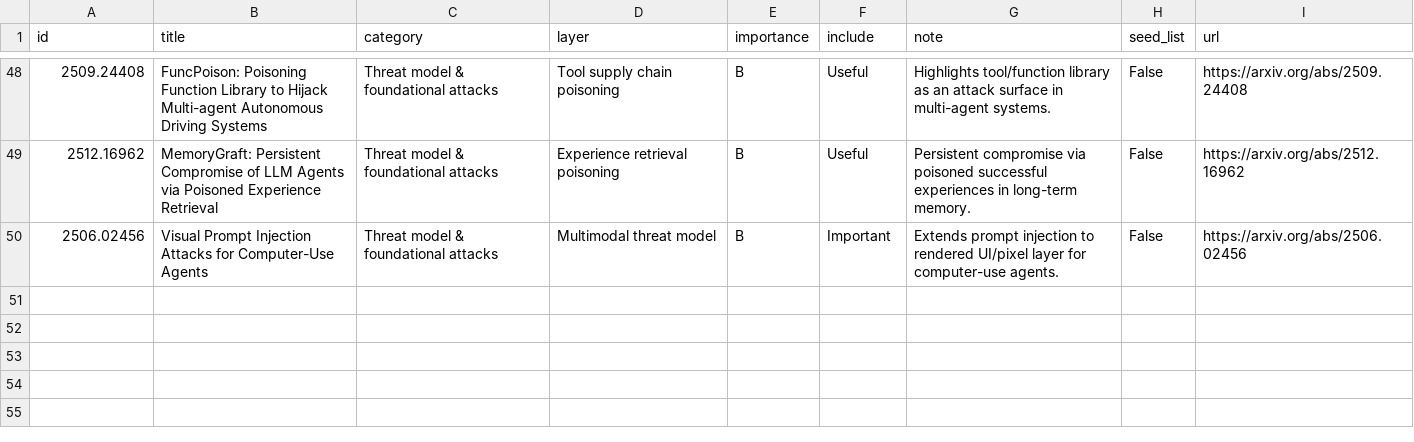
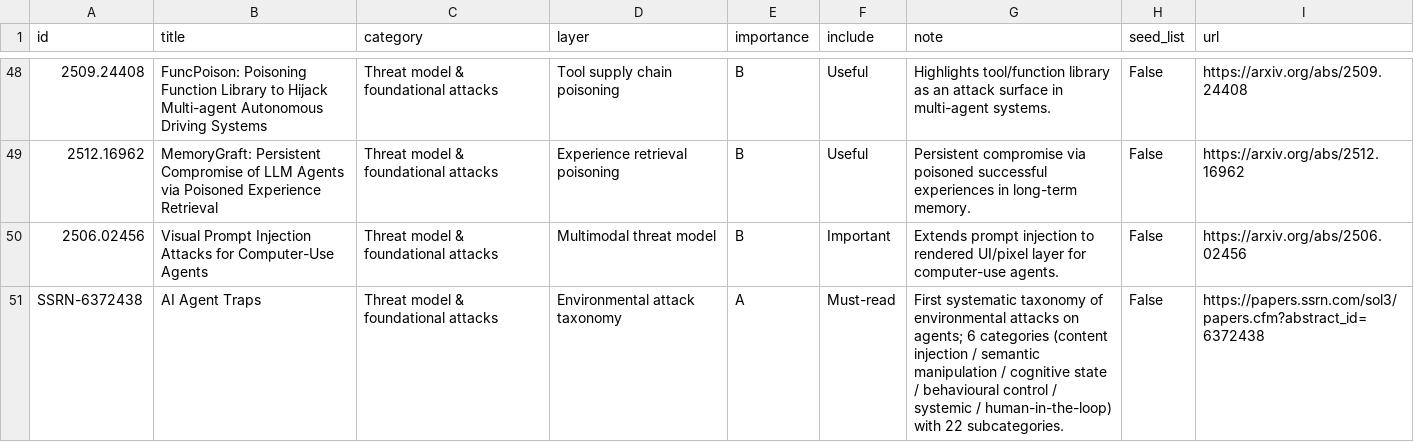
Before and after one commit to lhl/agentic-security, a CSV file: datasets/ai_agent_security_paper_matrix.csv, drawn as a sheet; only a part is shown, gaps mark what is left out.

Commit message:
Add SSRN:6372438 AI Agent Traps (Franklin et al., Google DeepMind, 2026)
First systematic taxonomy of environmental attacks on AI agents.
6 categories / 22 subcategories targeting perception, reasoning,
memory, action, multi-agent dynamics, and human overseer.
Rated A (must-read). Integrated into threat landscape, open problems,
reference index, dataset, and BibTeX.

```diff
--- a/datasets/ai_agent_security_paper_matrix.csv
+++ b/datasets/ai_agent_security_paper_matrix.csv
@@ -50 +50,2 @@ id,title,category,layer,importance,include,note,seed_list,url
 2506.02456,Visual Prompt Injection Attacks for Computer-Use Agents,Threat model & foundational attacks,Multimodal threat model,B,Important,Extends prompt injection to rendered UI/pixel layer for computer-use agents.,False,https://arxiv.org/abs/2506.02456
+SSRN-6372438,AI Agent Traps,Threat model & foundational attacks,Environmental attack taxonomy,A,Must-read,First systematic taxonomy of environmental attacks on agents; 6 categories (content injection / semantic manipulation / cognitive state / behavioural control / systemic / human-in-the-loop) with 22 subcategories.,False,https://papers.ssrn.com/sol3/papers.cfm?abstract_id=6372438
```
Also changed, not shown: 5 other files.
